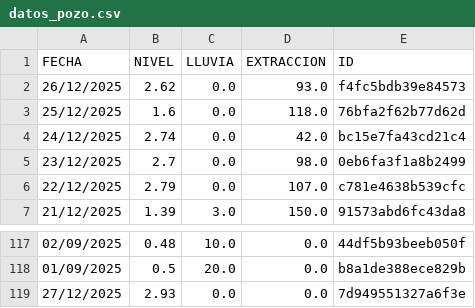
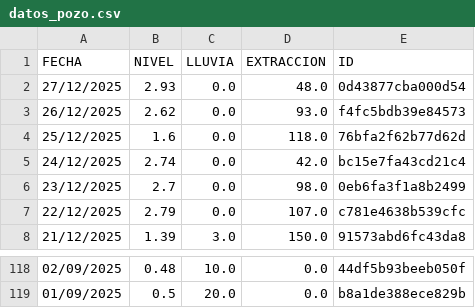
Before and after one commit to AndresPaladino/hidropal, a CSV file: datos_pozo.csv, drawn as a sheet; only a part is shown, gaps mark what is left out; removed rows and columns are numbered as before the commit, all else as after; the diff names each change by its address in the sheet, - before the commit and + after, or states it on an @@ line.

Commit message:
chore(data): overwrite data

```diff
--- a/datos_pozo.csv
+++ b/datos_pozo.csv
+row 2: 27/12/2025 | 2.93 | 0.0 | 48.0 | 0d43877cba000d54
-row 119: 27/12/2025 | 2.93 | 0.0 | 0.0 | 7d949551327a6f3e
```
